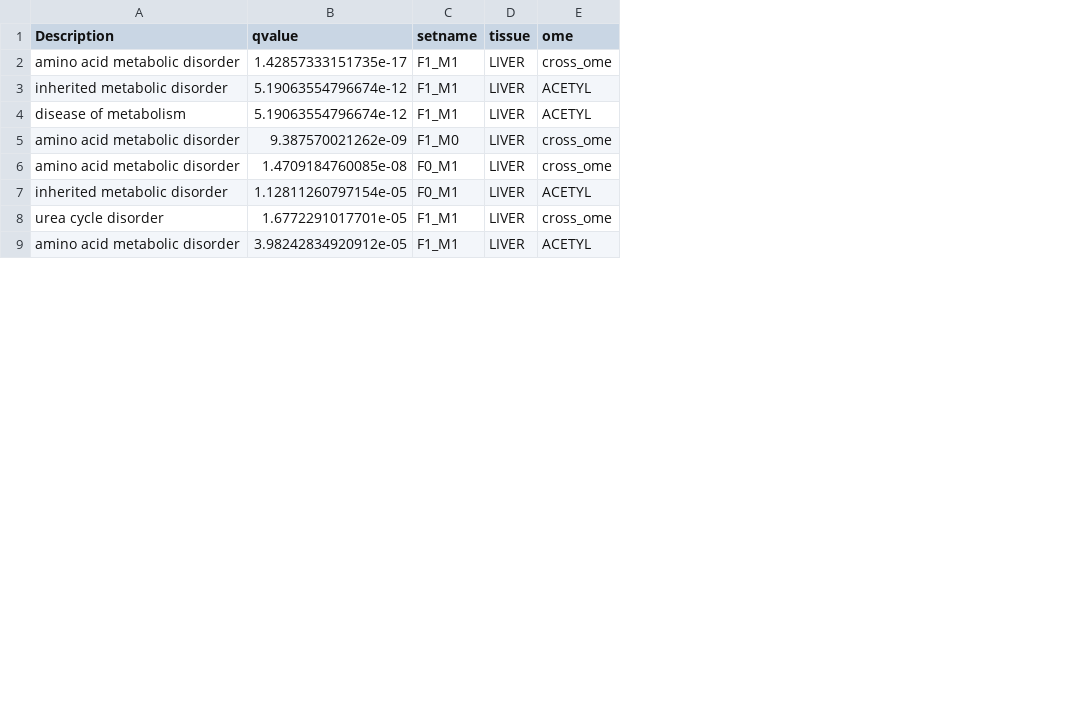
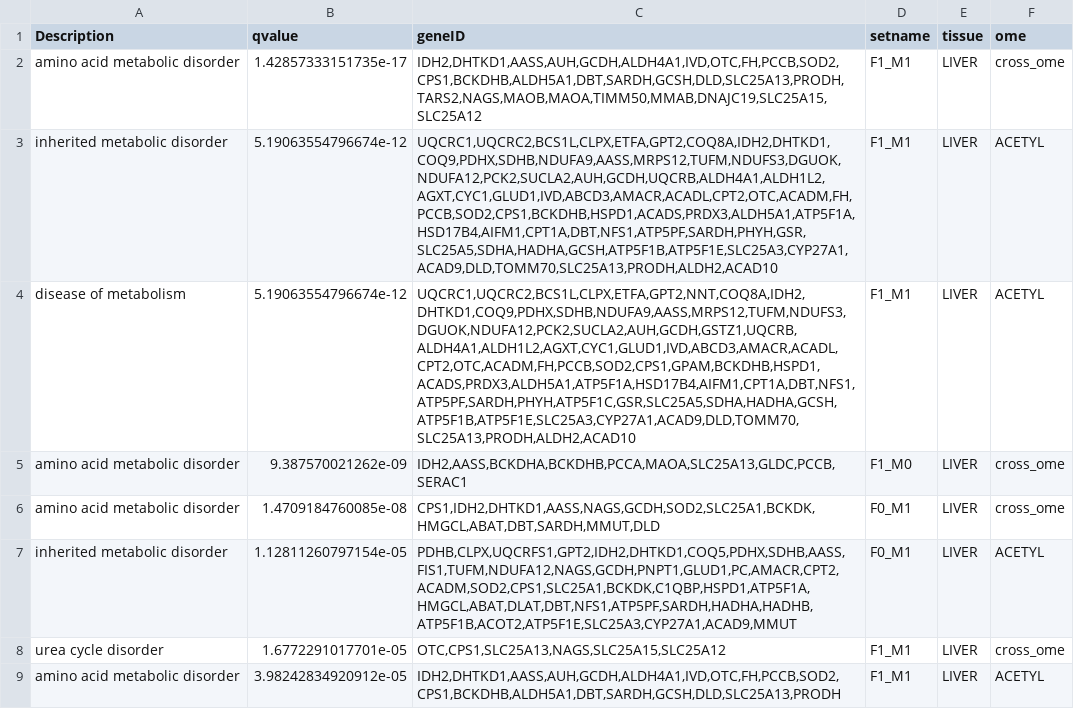
Before and after one commit to MoTrPAC/motrpac-rat-training-mitochondria, a TSV file: data/ supp_fig_disease_enrichment_v2.tsv, drawn as a sheet; only a part is shown; the diff names each change by its address in the sheet, - before the commit and + after, or states it on an @@ line.

Commit message:
update DOSE analysis

```diff
--- a/data/ supp_fig_disease_enrichment_v2.tsv
+++ b/data/ supp_fig_disease_enrichment_v2.tsv
+column C (geneID), rows 2-9: IDH2,DHTKD1,AASS,AUH,GCDH,ALDH4A1,IVD,OTC,FH,PCCB,SOD2,CPS1,BCKDHB,ALDH5A1,DBT,SARDH,GCSH,DLD,SLC25A13,PRODH,TARS2,NAGS,MAOB,MAOA,TIMM50,MMAB,DNAJC19,SLC25A15,SLC25A12 | UQCRC1,UQCRC2,BCS1L,CLPX,ETFA,GPT2,COQ8A,IDH2,DHTKD1,COQ9,PDHX,SDHB,NDUFA9,AASS,MRPS12,TUFM,NDUFS3,DGUOK,NDUFA12,PCK2,SUCLA2,AUH,GCDH,UQCRB,ALDH4A1,ALDH1L2,AGXT,CYC1,GLUD1,IVD,ABCD3,AMACR,ACADL,CPT2,OTC,ACADM,FH,PCCB,SOD2,CPS1,BCKDHB,HSPD1,ACADS,PRDX3,ALDH5A1,ATP5F1A,HSD17B4,AIFM1,CPT1A,DBT,NFS1,ATP5PF,SARDH,PHYH,GSR,SLC25A5,SDHA,HADHA,GCSH,ATP5F1B,ATP5F1E,SLC25A3,CYP27A1,ACAD9,DLD,TOMM70,SLC25A13,PRODH,ALDH2,ACAD10 | UQCRC1,UQCRC2,BCS1L,CLPX,ETFA,GPT2,NNT,COQ8A,IDH2,DHTKD1,COQ9,PDHX,SDHB,NDUFA9,AASS,MRPS12,TUFM,NDUFS3,DGUOK,NDUFA12,PCK2,SUCLA2,AUH,GCDH,GSTZ1,UQCRB,ALDH4A1,ALDH1L2,AGXT,CYC1,GLUD1,IVD,ABCD3,AMACR,ACADL,CPT2,OTC,ACADM,FH,PCCB,SOD2,CPS1,GPAM,BCKDHB,HSPD1,ACADS,PRDX3,ALDH5A1,ATP5F1A,HSD17B4,AIFM1,CPT1A,DBT,NFS1,ATP5PF,SARDH,PHYH,ATP5F1C,GSR,SLC25A5,SDHA,HADHA,GCSH,ATP5F1B,ATP5F1E,SLC25A3,CYP27A1,ACAD9,DLD,TOMM70,SLC25A13,PRODH,ALDH2,ACAD10 | IDH2,AASS,BCKDHA,BCKDHB,PCCA,MAOA,SLC25A13,GLDC,PCCB,SERAC1 | CPS1,IDH2,DHTKD1,AASS,NAGS,GCDH,SOD2,SLC25A1,BCKDK,HMGCL,ABAT,DBT,SARDH,MMUT,DLD | PDHB,CLPX,UQCRFS1,GPT2,IDH2,DHTKD1,COQ5,PDHX,SDHB,AASS,FIS1,TUFM,NDUFA12,NAGS,GCDH,PNPT1,GLUD1,PC,AMACR,CPT2,ACADM,SOD2,CPS1,SLC25A1,BCKDK,C1QBP,HSPD1,ATP5F1A,HMGCL,ABAT,DLAT,DBT,NFS1,ATP5PF,SARDH,HADHA,HADHB,ATP5F1B,ACOT2,ATP5F1E,SLC25A3,CYP27A1,ACAD9,MMUT | OTC,CPS1,SLC25A13,NAGS,SLC25A15,SLC25A12 | IDH2,DHTKD1,AASS,AUH,GCDH,ALDH4A1,IVD,OTC,FH,PCCB,SOD2,CPS1,BCKDHB,ALDH5A1,DBT,SARDH,GCSH,DLD,SLC25A13,PRODH
```
